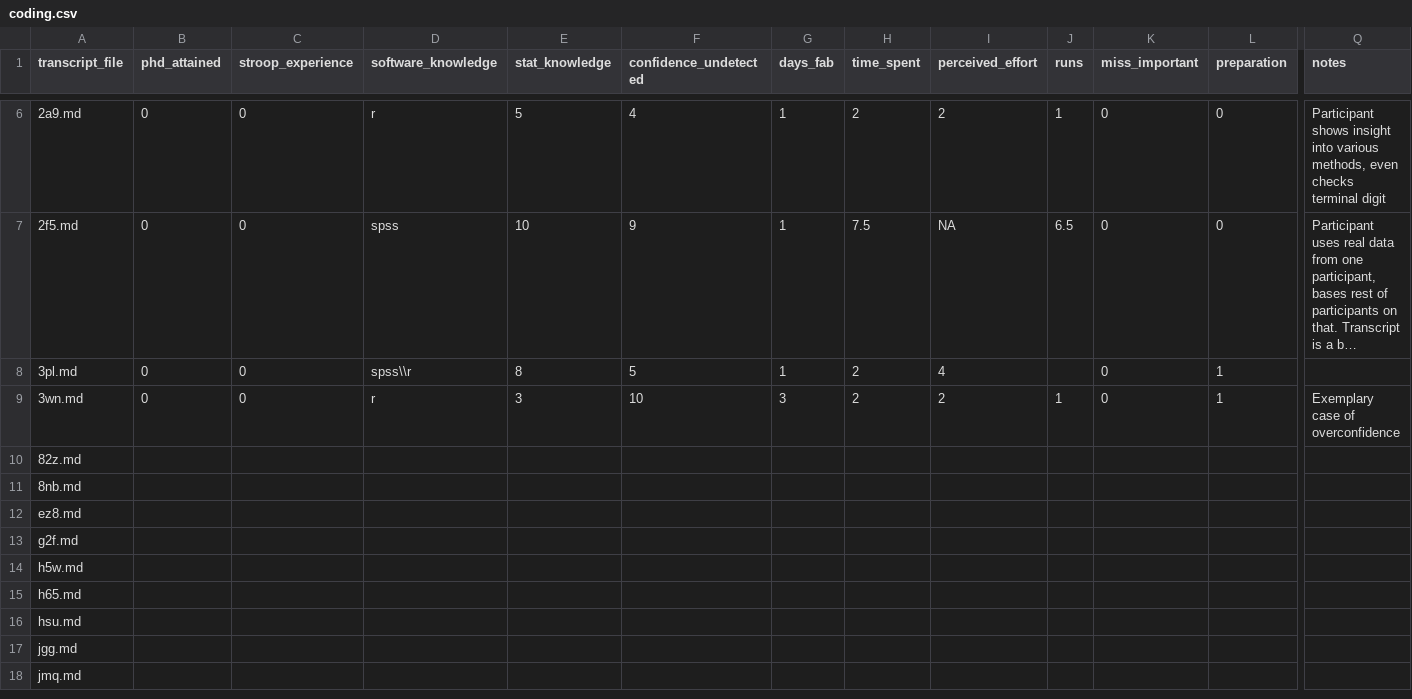
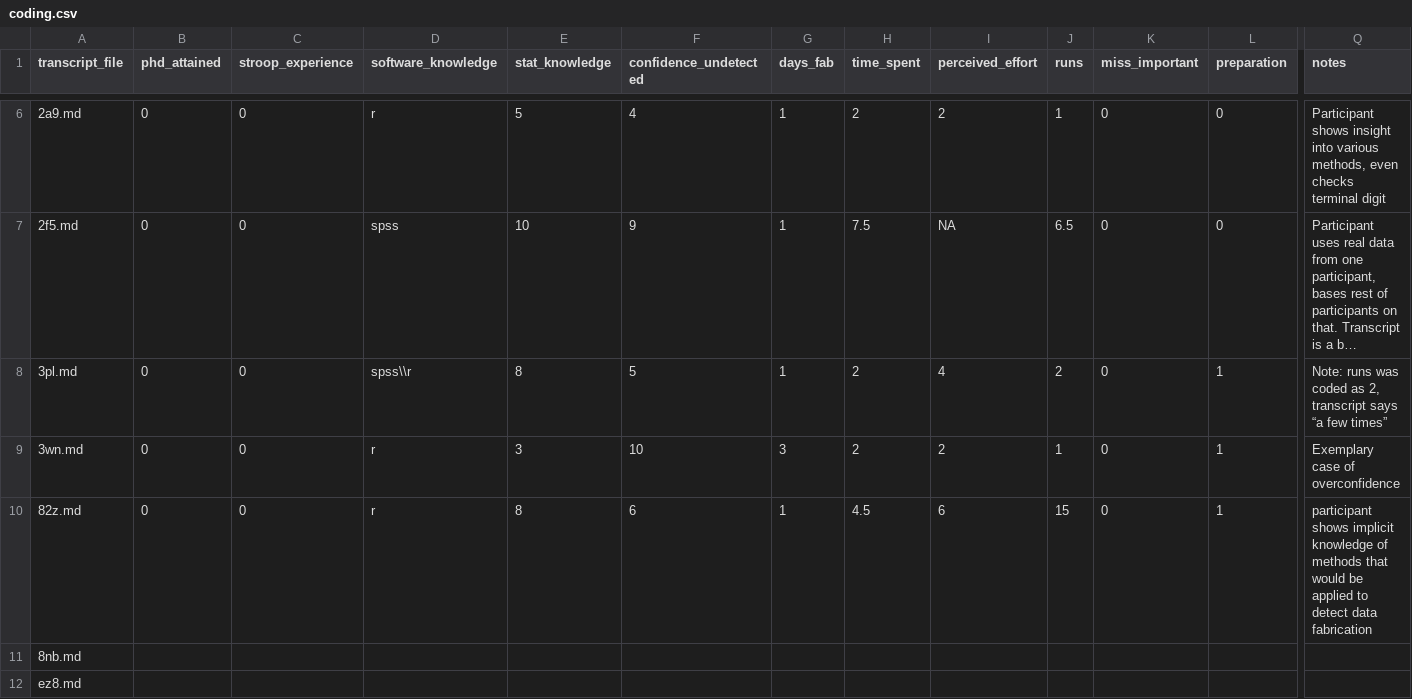
Before and after one commit to chartgerink/2015ori-2, a CSV file: data/coding.csv, drawn as a sheet; only a part is shown, gaps mark what is left out; the shorter side is filled out with more unchanged rows; long unchanged cells end in …; the diff covers the shown part only; the diff names each change by its address in the sheet, - before the commit and + after, or states it on an @@ line.

```diff
--- a/data/coding.csv
+++ b/data/coding.csv
-J8 (runs): (empty)
+J8 (runs): 2
-Q8 (notes): (empty)
+Q8 (notes): Note: runs was coded as 2, transcript says “a few times”
-B10 (phd_attained): (empty)
+B10 (phd_attained): 0
-C10 (stroop_experience): (empty)
+C10 (stroop_experience): 0
-D10 (software_knowledge): (empty)
+D10 (software_knowledge): r
-E10 (stat_knowledge): (empty)
+E10 (stat_knowledge): 8
-F10 (confidence_undetected): (empty)
+F10 (confidence_undetected): 6
-G10 (days_fab): (empty)
+G10 (days_fab): 1
-H10 (time_spent): (empty)
+H10 (time_spent): 4.5
-I10 (perceived_effort): (empty)
+I10 (perceived_effort): 6
-J10 (runs): (empty)
+J10 (runs): 15
-K10 (miss_important): (empty)
+K10 (miss_important): 0
-L10 (preparation): (empty)
+L10 (preparation): 1
-Q10 (notes): (empty)
+Q10 (notes): participant shows implicit knowledge of methods that would be applied to detect data fabrication
```
Also changed, not shown: 4 edited cells elsewhere in this file, 2 other files.
